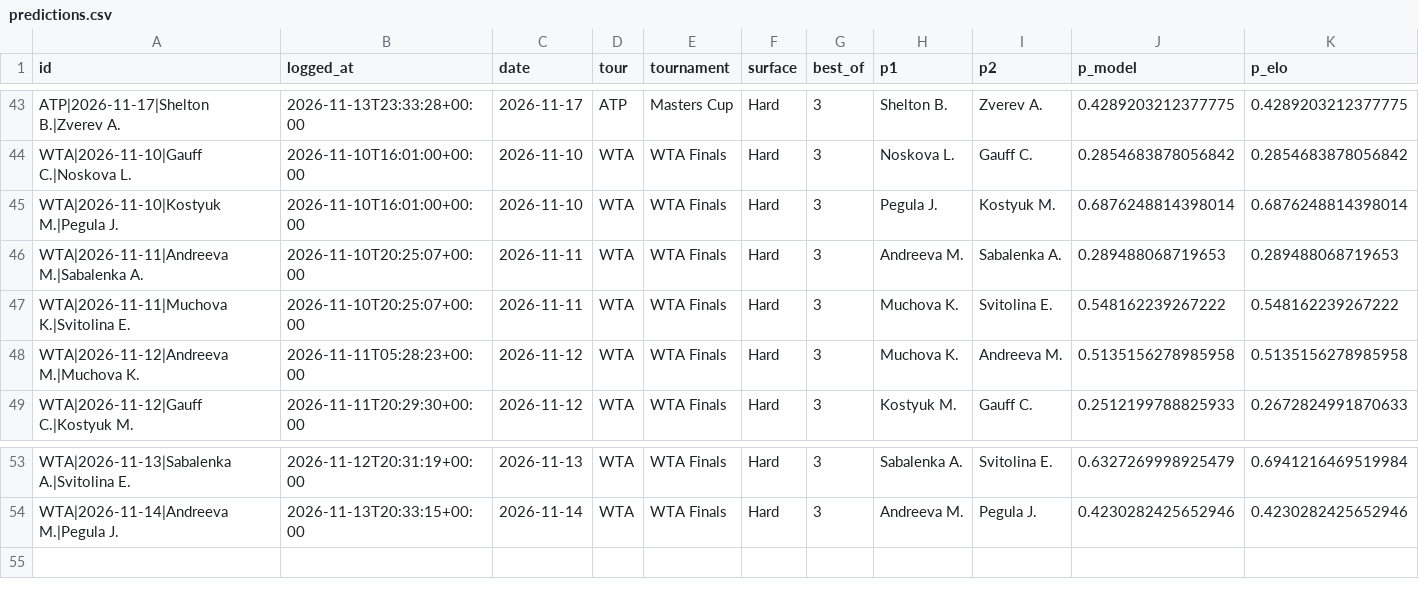
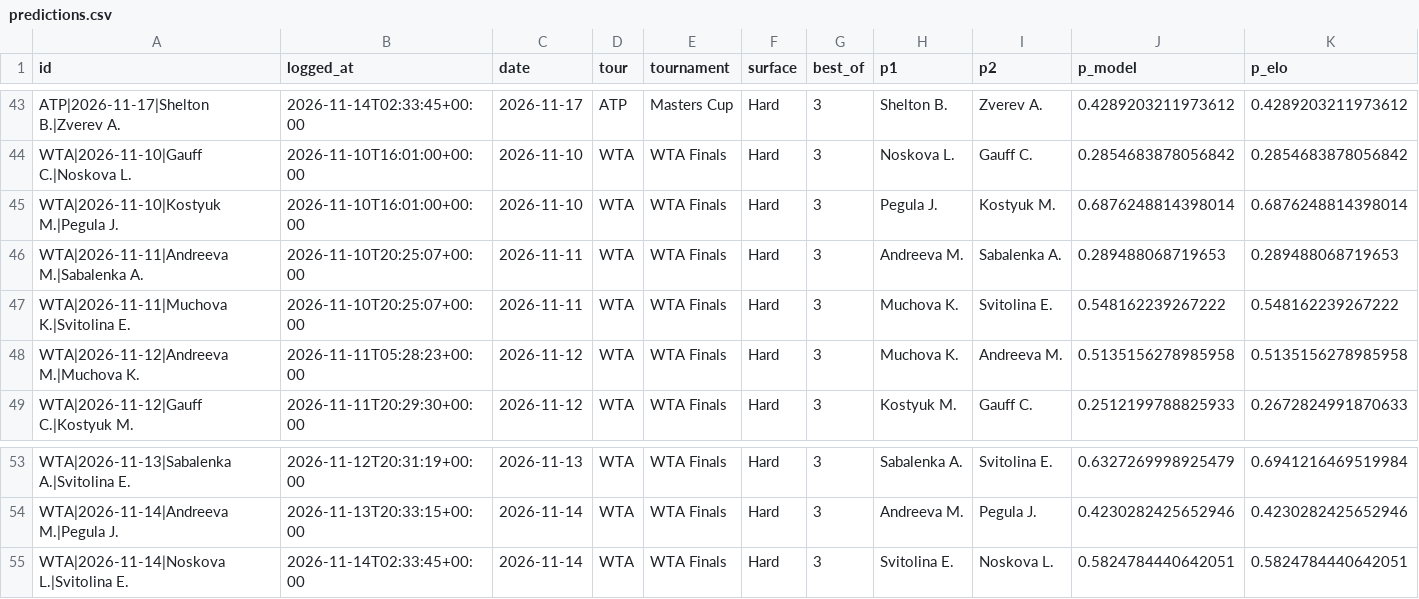
Before and after one commit to safe-n/flask-football-app, a CSV file: tennis/predictions.csv, drawn as a sheet; only a part is shown, gaps mark what is left out; rows hold the shown columns only; the diff covers the shown part only; the diff names each change by its address in the sheet, - before the commit and + after, or states it on an @@ line.

```diff
--- a/tennis/predictions.csv
+++ b/tennis/predictions.csv
-B43 (logged_at): 2026-11-13T23:33:28+00:00
+B43 (logged_at): 2026-11-14T02:33:45+00:00
-J43 (p_model): 0.4289203212377775
+J43 (p_model): 0.4289203211973612
-K43 (p_elo): 0.4289203212377775
+K43 (p_elo): 0.4289203211973612
+row 55: WTA|2026-11-14|Noskova L.|Svitolina E. | 2026-11-14T02:33:45+00:00 | 2026-11-14 | WTA | WTA Finals | Hard | 3 | Svitolina E. | Noskova L. | 0.5824784440642051 | 0.5824784440642051
```
Also changed, not shown: 42 edited cells elsewhere in this file.
